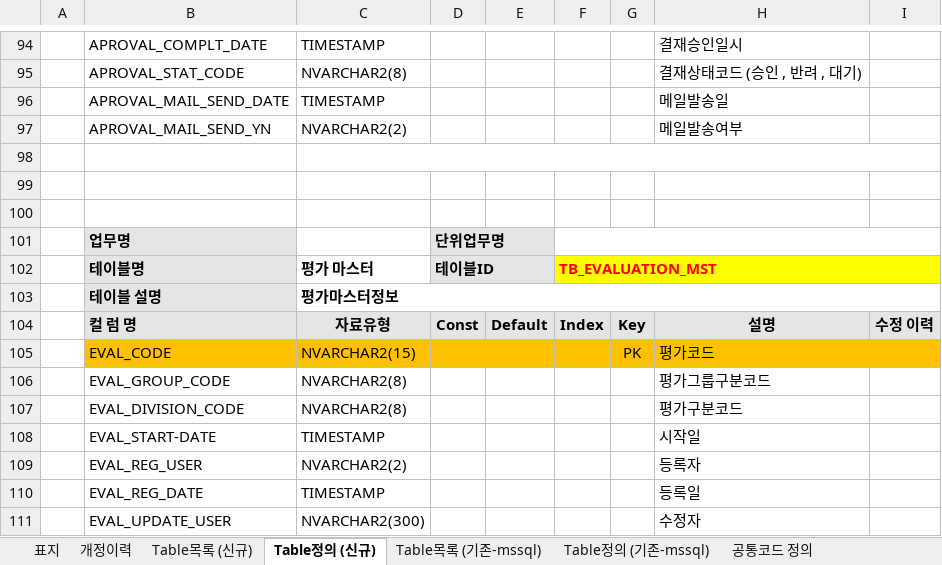
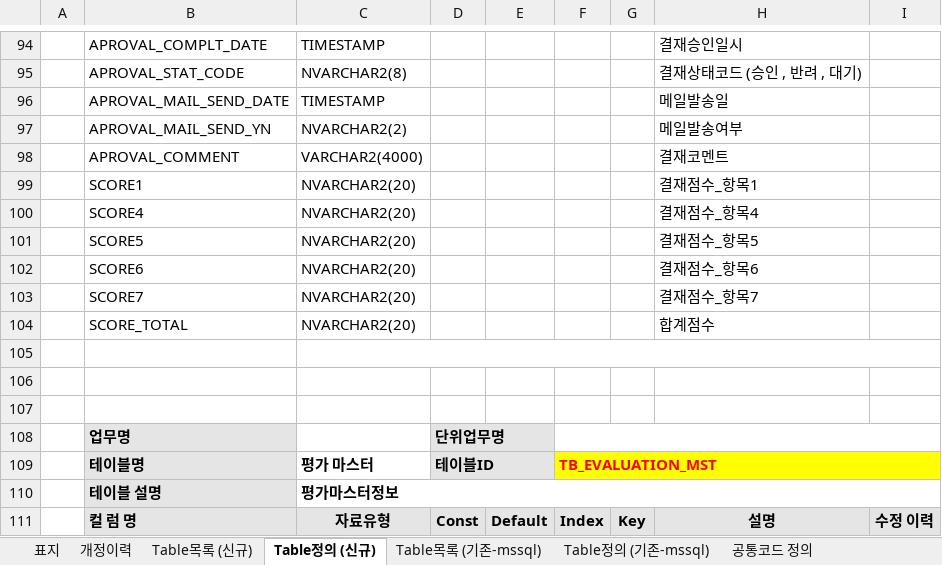
Before and after one commit to richDevleoper/LXH, an Excel workbook: docs/LXH_혁신과제관리시스템구축_디비설계서_20230515_v0.96.xlsx, sheet Table정의 (신규), drawn as a sheet; only a part is shown, gaps mark what is left out; the shorter side is filled out with more unchanged rows; values as stored, in another font and other column widths than the file's, no borders; the diff covers the shown part only; the diff names each change by its address in the sheet, - before the commit and + after, or states it on an @@ line.

```diff
--- a/docs/LXH_혁신과제관리시스템구축_디비설계서_20230515_v0.96.xlsx (sheet Table정의 (신규))
+++ b/docs/LXH_혁신과제관리시스템구축_디비설계서_20230515_v0.96.xlsx (sheet Table정의 (신규))
+row 98:  | APROVAL_COMMENT | VARCHAR2(4000) |  |  |  |  | 결재코멘트
+row 99:  | SCORE1 | NVARCHAR2(20) |  |  |  |  | 결재점수_항목1
+row 100:  | SCORE4 | NVARCHAR2(20) |  |  |  |  | 결재점수_항목4
+row 101:  | SCORE5 | NVARCHAR2(20) |  |  |  |  | 결재점수_항목5
+row 102:  | SCORE6 | NVARCHAR2(20) |  |  |  |  | 결재점수_항목6
+row 103:  | SCORE7 | NVARCHAR2(20) |  |  |  |  | 결재점수_항목7
+row 104:  | SCORE_TOTAL | NVARCHAR2(20) |  |  |  |  | 합계점수
```
Also changed, not shown: 49 added rows elsewhere in this sheet, 42 other files.
